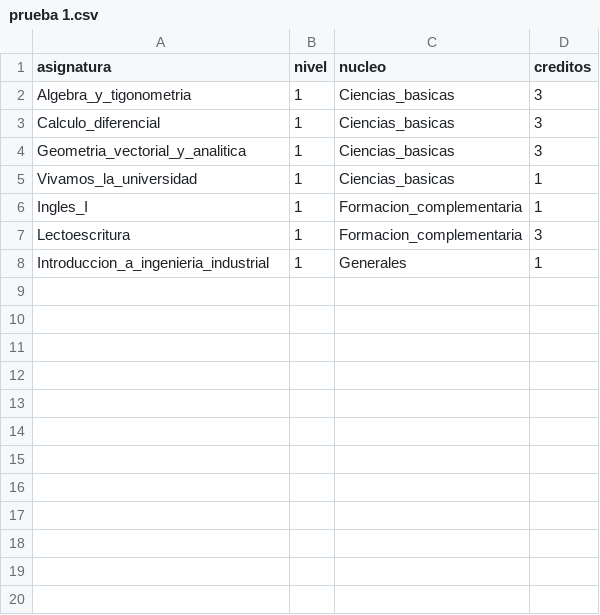
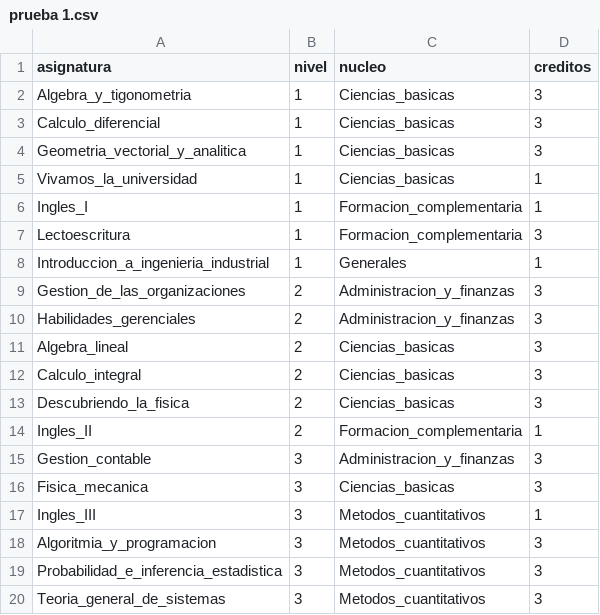
Before and after one commit to Nigram722/Programacion-final, a CSV file: prueba 1.csv, drawn as a sheet; the diff names each change by its address in the sheet, - before the commit and + after, or states it on an @@ line.

Commit message:
Update prueba 1.csv

```diff
--- a/prueba 1.csv
+++ b/prueba 1.csv
+row 9: Gestion_de_las_organizaciones | 2 | Administracion_y_finanzas | 3
+row 10: Habilidades_gerenciales | 2 | Administracion_y_finanzas | 3
+row 11: Algebra_lineal | 2 | Ciencias_basicas | 3
+row 12: Calculo_integral | 2 | Ciencias_basicas | 3
+row 13: Descubriendo_la_fisica | 2 | Ciencias_basicas | 3
+row 14: Ingles_II | 2 | Formacion_complementaria | 1
+row 15: Gestion_contable | 3 | Administracion_y_finanzas | 3
+row 16: Fisica_mecanica | 3 | Ciencias_basicas | 3
+row 17: Ingles_III | 3 | Metodos_cuantitativos | 1
+row 18: Algoritmia_y_programacion | 3 | Metodos_cuantitativos | 3
+row 19: Probabilidad_e_inferencia_estadistica | 3 | Metodos_cuantitativos | 3
+row 20: Teoria_general_de_sistemas | 3 | Metodos_cuantitativos | 3
```
